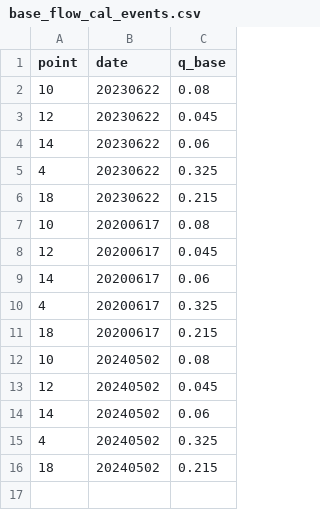
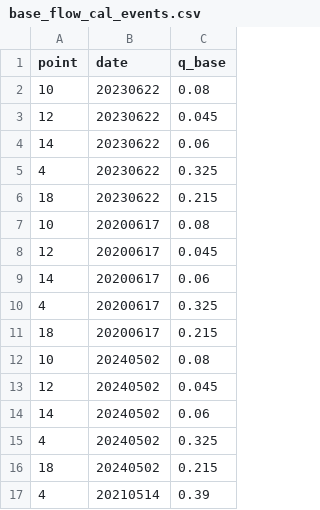
Before and after one commit to mcommelin/Geuldal_NBS_simulations, a CSV file: sources/base_flow_cal_events.csv, drawn as a sheet.

Commit message:
new event Gulp tested and running
removed swatre params file from git

```diff
--- a/sources/base_flow_cal_events.csv
+++ b/sources/base_flow_cal_events.csv
@@ -16 +16,2 @@ point,date,q_base
 18,20240502,0.215
+4,20210514,0.39
```
Also changed, not shown: 2 other files.
